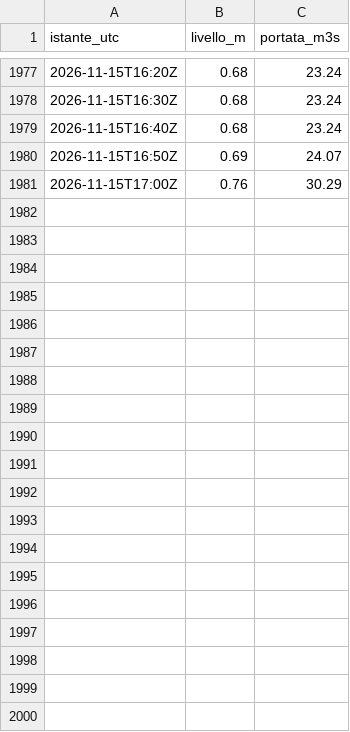
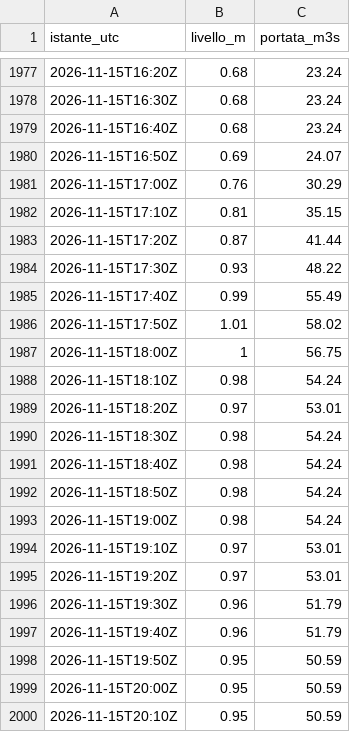
Before and after one commit to gestione-emergenze-pc/Curta, a CSV file: dati/300005751/2026-11.csv, drawn as a sheet; only a part is shown, gaps mark what is left out; the diff covers the shown part only; the diff names each change by its address in the sheet, - before the commit and + after, or states it on an @@ line.

```diff
--- a/dati/300005751/2026-11.csv
+++ b/dati/300005751/2026-11.csv
+row 1982: 2026-11-15T17:10Z | 0.81 | 35.15
+row 1983: 2026-11-15T17:20Z | 0.87 | 41.44
+row 1984: 2026-11-15T17:30Z | 0.93 | 48.22
+row 1985: 2026-11-15T17:40Z | 0.99 | 55.49
+row 1986: 2026-11-15T17:50Z | 1.01 | 58.02
+row 1987: 2026-11-15T18:00Z | 1 | 56.75
+row 1988: 2026-11-15T18:10Z | 0.98 | 54.24
+row 1989: 2026-11-15T18:20Z | 0.97 | 53.01
+row 1990: 2026-11-15T18:30Z | 0.98 | 54.24
+row 1991: 2026-11-15T18:40Z | 0.98 | 54.24
+row 1992: 2026-11-15T18:50Z | 0.98 | 54.24
+row 1993: 2026-11-15T19:00Z | 0.98 | 54.24
+row 1994: 2026-11-15T19:10Z | 0.97 | 53.01
+row 1995: 2026-11-15T19:20Z | 0.97 | 53.01
+row 1996: 2026-11-15T19:30Z | 0.96 | 51.79
+row 1997: 2026-11-15T19:40Z | 0.96 | 51.79
+row 1998: 2026-11-15T19:50Z | 0.95 | 50.59
+row 1999: 2026-11-15T20:00Z | 0.95 | 50.59
+row 2000: 2026-11-15T20:10Z | 0.95 | 50.59
```
Also changed, not shown: 29 added rows elsewhere in this file, dati/300005777/2026-11.csv, dati/300014388/2026-11.csv, 2 other files.
